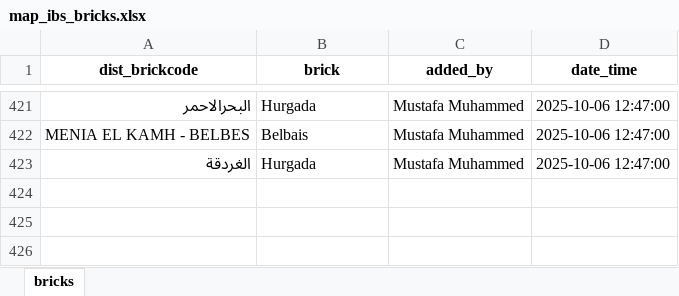
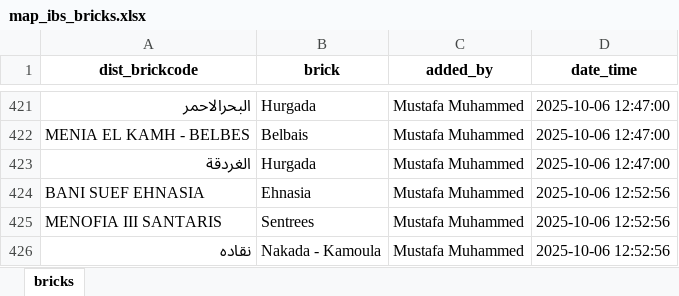
Before and after one commit to mustafasava/Sales_repo, an Excel workbook: mapping/map_ibs_bricks.xlsx, sheet bricks, drawn as a sheet; only a part is shown, gaps mark what is left out; values as stored, in another font and other column widths than the file's, no borders; the diff names each change by its address in the sheet, - before the commit and + after, or states it on an @@ line.

Commit message:
Update map_ibs_bricks.xlsx

```diff
--- a/mapping/map_ibs_bricks.xlsx (sheet bricks)
+++ b/mapping/map_ibs_bricks.xlsx (sheet bricks)
+row 424: BANI SUEF EHNASIA | Ehnasia | Mustafa Muhammed | 2025-10-06 12:52:56
+row 425: MENOFIA III SANTARIS | Sentrees | Mustafa Muhammed | 2025-10-06 12:52:56
+row 426: نقاده | Nakada - Kamoula | Mustafa Muhammed | 2025-10-06 12:52:56
```
